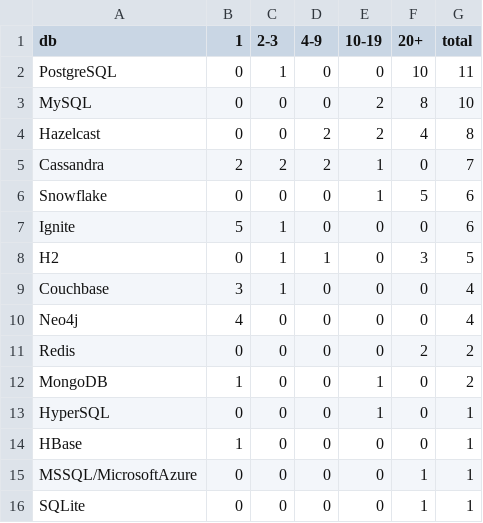
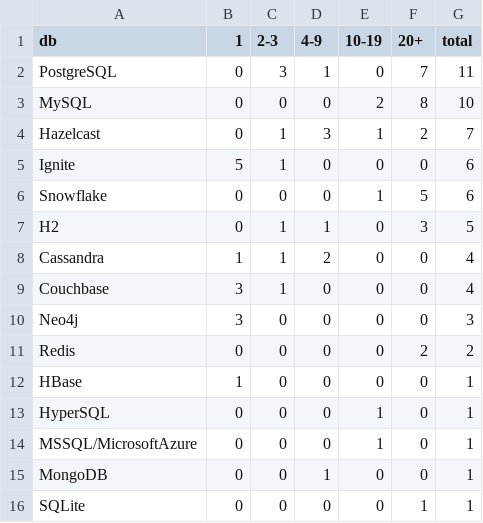
Before and after one commit to gems-uff/db-mining, a CSV file: rqs_data/rq1_distribuicao_vulnerabilidades_por_qtd_versoes.csv, drawn as a sheet.

```diff
--- a/rqs_data/rq1_distribuicao_vulnerabilidades_por_qtd_versoes.csv
+++ b/rqs_data/rq1_distribuicao_vulnerabilidades_por_qtd_versoes.csv
@@ -1,16 +1,16 @@
 db,1,2-3,4-9,10-19,20+,total
-PostgreSQL,0,1,0,0,10,11
+PostgreSQL,0,3,1,0,7,11
 MySQL,0,0,0,2,8,10
-Hazelcast,0,0,2,2,4,8
-Cassandra,2,2,2,1,0,7
+Hazelcast,0,1,3,1,2,7
+Ignite,5,1,0,0,0,6
 Snowflake,0,0,0,1,5,6
-Ignite,5,1,0,0,0,6
 H2,0,1,1,0,3,5
+Cassandra,1,1,2,0,0,4
 Couchbase,3,1,0,0,0,4
-Neo4j,4,0,0,0,0,4
+Neo4j,3,0,0,0,0,3
 Redis,0,0,0,0,2,2
-MongoDB,1,0,0,1,0,2
+HBase,1,0,0,0,0,1
 HyperSQL,0,0,0,1,0,1
-HBase,1,0,0,0,0,1
-MSSQL/MicrosoftAzure,0,0,0,0,1,1
+MSSQL/MicrosoftAzure,0,0,0,1,0,1
+MongoDB,0,0,1,0,0,1
 SQLite,0,0,0,0,1,1
```
Also changed, not shown: rqs_data/rq1_dbms.csv, rqs_data/rq1_projetos.csv, 9 other files.
